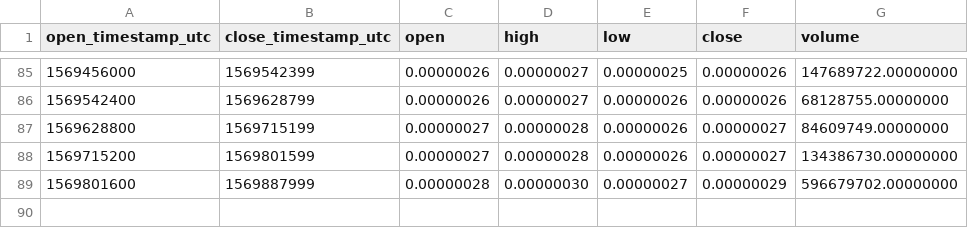
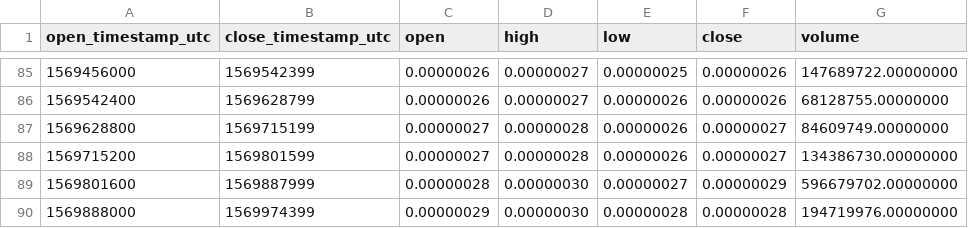
Before and after one commit to cryptobigbro/binance-DOGEBTC, a CSV file: binance-DOGEBTC-1d.csv, drawn as a sheet; only a part is shown, gaps mark what is left out; the diff names each change by its address in the sheet, - before the commit and + after, or states it on an @@ line.

```diff
--- a/binance-DOGEBTC-1d.csv
+++ b/binance-DOGEBTC-1d.csv
+row 90: 1569888000 | 1569974399 | 0.00000029 | 0.00000030 | 0.00000028 | 0.00000028 | 194719976.00000000
```
Also changed, not shown: binance-DOGEBTC-1h.csv.
